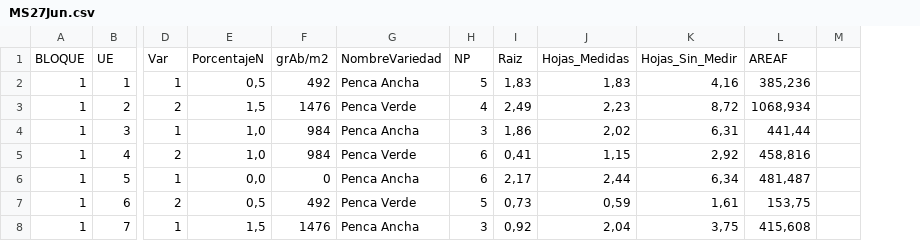
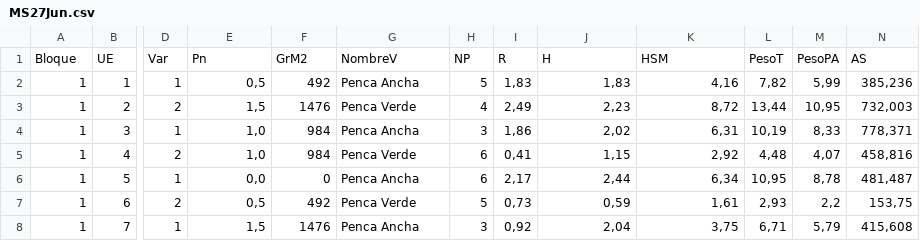
Before and after one commit to francorvillalba/An-lisis-Ensayo-Acelga, a CSV file: MS27Jun.csv, drawn as a sheet; only a part is shown, gaps mark what is left out; removed rows and columns are numbered as before the commit, all else as after; rows hold the shown columns only; the diff names each change by its address in the sheet, - before the commit and + after, or states it on an @@ line.

```diff
--- a/MS27Jun.csv
+++ b/MS27Jun.csv
+column L, rows 2-8: 7,82 | 13,44 | 10,19 | 4,48 | 10,95 | 2,93 | 6,71
+column M, rows 2-8: 5,99 | 10,95 | 8,33 | 4,07 | 8,78 | 2,2 | 5,79
-column M, empty
-row 1: BLOQUE | UE | Var | PorcentajeN | grAb/m2 | NombreVariedad | NP | Raiz | Hojas_Medidas | Hojas_Sin_Medir | AREAF
+row 1: Bloque | UE | Var | Pn | GrM2 | NombreV | NP | R | H | HSM | PesoT | PesoPA | AS
-N3: 1068,934
+N3: 732,003
-N4: 441,44
+N4: 778,371
```
Also changed, not shown: MS06Jul.csv, MS26Jul.csv, 10 other files.
